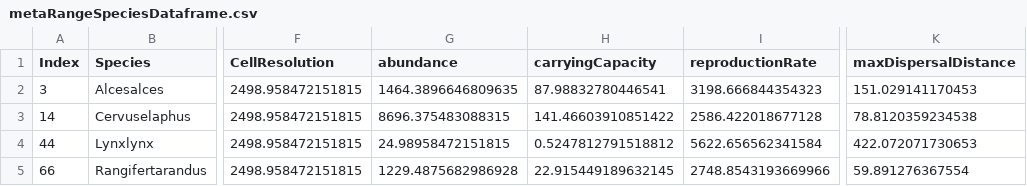
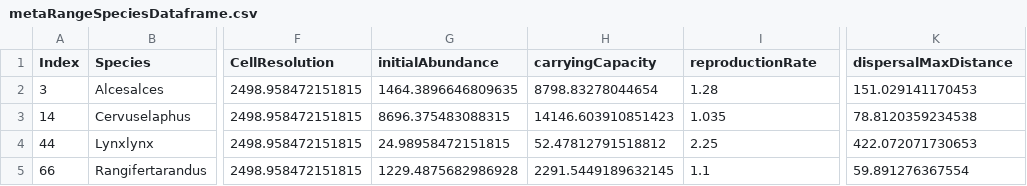
Before and after one commit to andrepsilvadev/NatPoKe, a CSV file: data/metaRangeSpeciesDataframe.csv, drawn as a sheet; only a part is shown, gaps mark what is left out; the diff names each change by its address in the sheet, - before the commit and + after, or states it on an @@ line.

Commit message:
small updates and re-running the metaRange with new trait values

```diff
--- a/data/metaRangeSpeciesDataframe.csv
+++ b/data/metaRangeSpeciesDataframe.csv
-G1: abundance
+G1: initialAbundance
-K1: maxDispersalDistance
+K1: dispersalMaxDistance
-H2 (carryingCapacity): 87.98832780446541
+H2 (carryingCapacity): 8798.83278044654
-I2 (reproductionRate): 3198.666844354323
+I2 (reproductionRate): 1.28
-H3 (carryingCapacity): 141.46603910851422
+H3 (carryingCapacity): 14146.603910851423
-I3 (reproductionRate): 2586.422018677128
+I3 (reproductionRate): 1.035
-H4 (carryingCapacity): 0.5247812791518812
+H4 (carryingCapacity): 52.47812791518812
-I4 (reproductionRate): 5622.656562341584
+I4 (reproductionRate): 2.25
-H5 (carryingCapacity): 22.915449189632145
+H5 (carryingCapacity): 2291.5449189632145
-I5 (reproductionRate): 2748.8543193669966
+I5 (reproductionRate): 1.1
```
Also changed, not shown: 4 other files.
